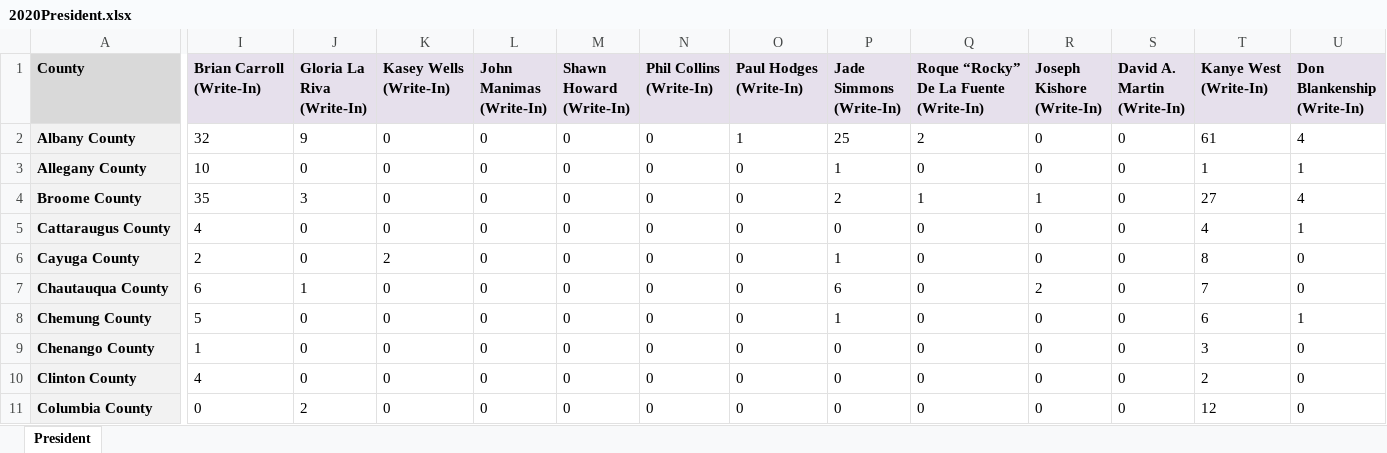
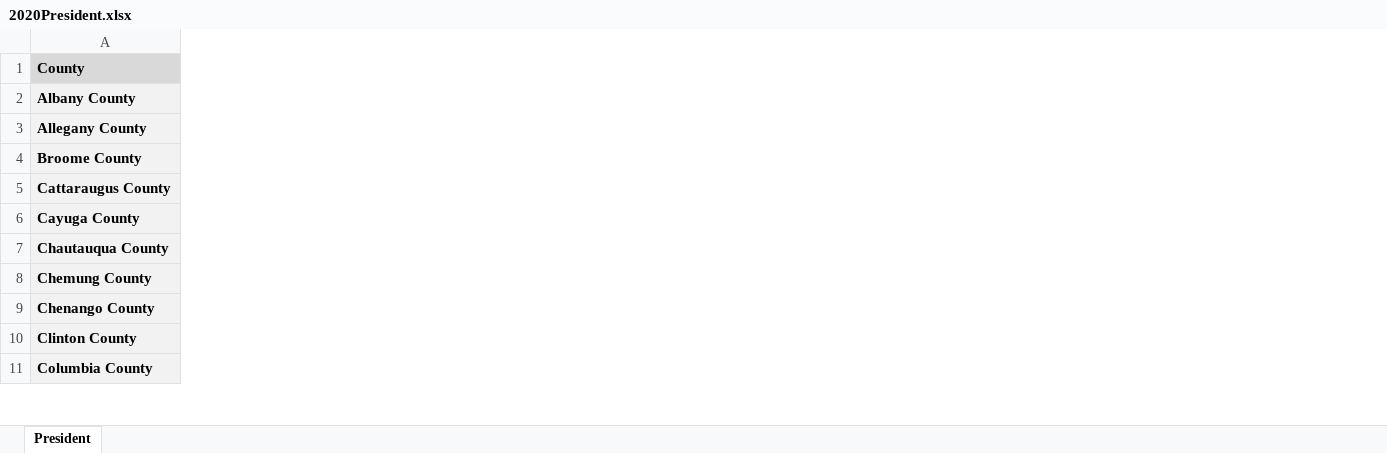
Before and after one commit to Chenchaoyou/Covid-Health, an Excel workbook: dataset/Election/2020President.xlsx, sheet President, drawn as a sheet; only a part is shown, gaps mark what is left out; values as stored, in another font and other column widths than the file's, no borders; table styles not drawn; removed rows and columns are numbered as before the commit, all else as after; ↵ is a line break in a cell; the diff covers the shown part only; the diff names each change by its address in the sheet, - before the commit and + after, or states it on an @@ line.

```diff
--- a/dataset/Election/2020President.xlsx (sheet President)
+++ b/dataset/Election/2020President.xlsx (sheet President)
-column I (Brian Carroll (Write-In)), rows 2-11: 32 | 10 | 35 | 4 | 2 | 6 | 5 | 1 | 4 | 0
-column J (Gloria La Riva (Write-In)), rows 2-11: 9 | 0 | 3 | 0 | 0 | 1 | 0 | 0 | 0 | 2
-column K (Kasey Wells (Write-In)), rows 2-11: 0 | 0 | 0 | 0 | 2 | 0 | 0 | 0 | 0 | 0
-column L (John Manimas (Write-In)), rows 2-11: all 0
-column M (Shawn Howard (Write-In)), rows 2-11: all 0
-column N (Phil Collins (Write-In)), rows 2-11: all 0
-column O (Paul Hodges (Write-In)), rows 2-11: 1 | 0 | 0 | 0 | 0 | 0 | 0 | 0 | 0 | 0
-column P (Jade Simmons (Write-In)), rows 2-11: 25 | 1 | 2 | 0 | 1 | 6 | 1 | 0 | 0 | 0
-column Q, rows 1-11: Roque “Rocky” De La Fuente ↵ (Write-In) | 2 | 0 | 1 | 0 | 0 | 0 | 0 | 0 | 0 | 0
-column R (Joseph Kishore (Write-In)), rows 2-11: 0 | 0 | 1 | 0 | 0 | 2 | 0 | 0 | 0 | 0
-column S (David A. Martin (Write-In)), rows 2-11: all 0
-column T (Kanye West (Write-In)), rows 2-11: 61 | 1 | 27 | 4 | 8 | 7 | 6 | 3 | 2 | 12
-column U (Don Blankenship (Write-In)), rows 2-11: 4 | 1 | 4 | 1 | 0 | 0 | 1 | 0 | 0 | 0
```
Also changed, not shown: 1 added column, 6 removed columns and 7 edited cells elsewhere in this sheet, formulas that keep their value, dataset/Income/Income.xlsx, dataset/Race/race.xlsx, 6 other files.
